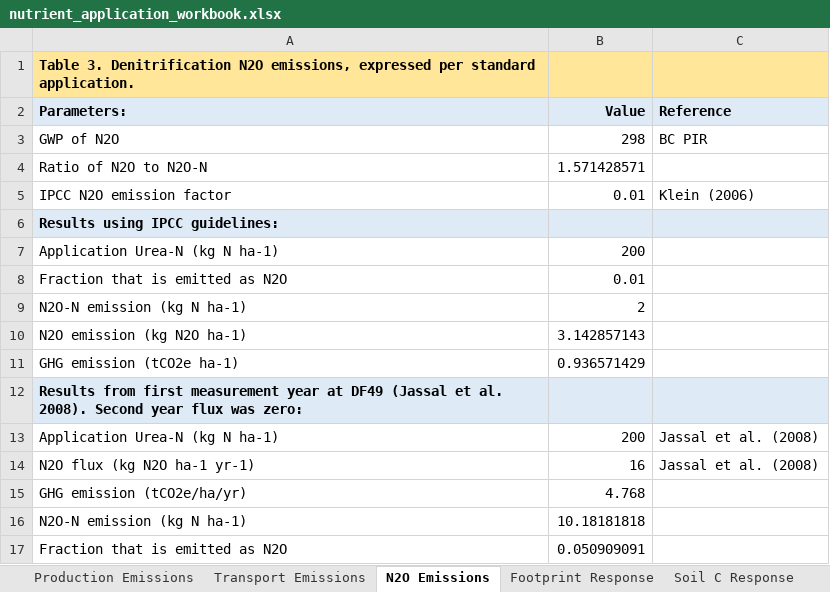
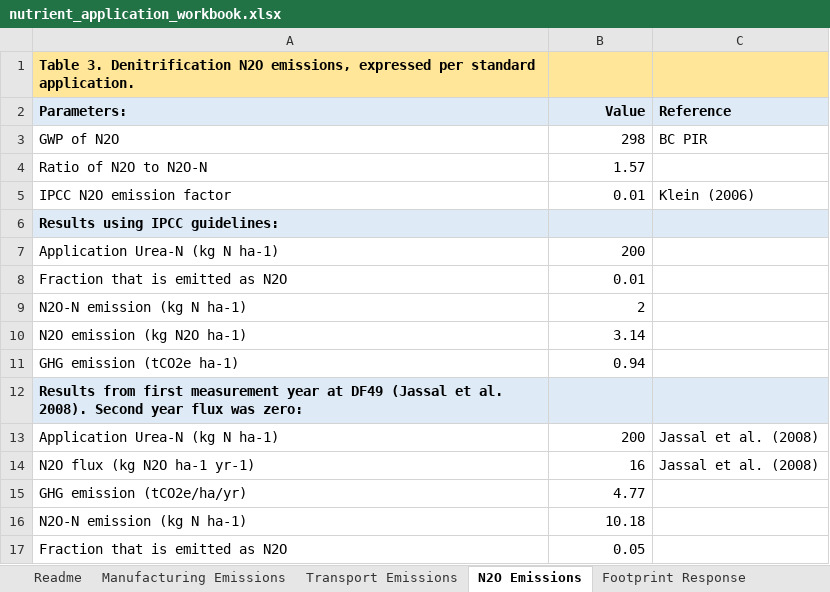
Before and after one commit to RobbieHember/fcgadgets, an Excel workbook: silviculture/nutrient_application_workbook.xlsx, sheet N2O Emissions, drawn as a sheet; values as stored, in another font and other column widths than the file's, no borders; the diff names each change by its address in the sheet, - before the commit and + after, or states it on an @@ line.

```diff
--- a/silviculture/nutrient_application_workbook.xlsx (sheet N2O Emissions)
+++ b/silviculture/nutrient_application_workbook.xlsx (sheet N2O Emissions)
-sheet tab: Production Emissions
+sheet tab: Manufacturing Emissions
+sheet tab: Readme
-B4 (Value): 1.571428571
+B4 (Value): 1.57
-B10 (Value): 3.142857143
+B10 (Value): 3.14
-B11 (Value): 0.936571429
+B11 (Value): 0.94
-B15 (Value): 4.768
+B15 (Value): 4.77
-B16 (Value): 10.18181818
+B16 (Value): 10.18
-B17 (Value): 0.050909091
+B17 (Value): 0.05
```
Also changed, not shown: sheet Footprint Response, sheet Manufacturing Emissions, 11 other files.
